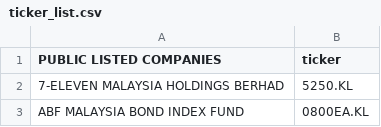
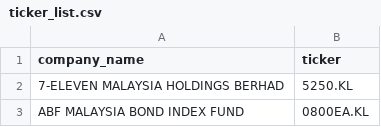
Before and after one commit to Wrynaft/RoundtableAI, a CSV file: ticker_list.csv, drawn as a sheet; only a part is shown.

```diff
--- a/ticker_list.csv
+++ b/ticker_list.csv
@@ -1,2 +1,2 @@
-PUBLIC LISTED COMPANIES,ticker
+company_name,ticker
 7-ELEVEN MALAYSIA HOLDINGS BERHAD,5250.KL
```
Also changed, not shown: 46 other files.
